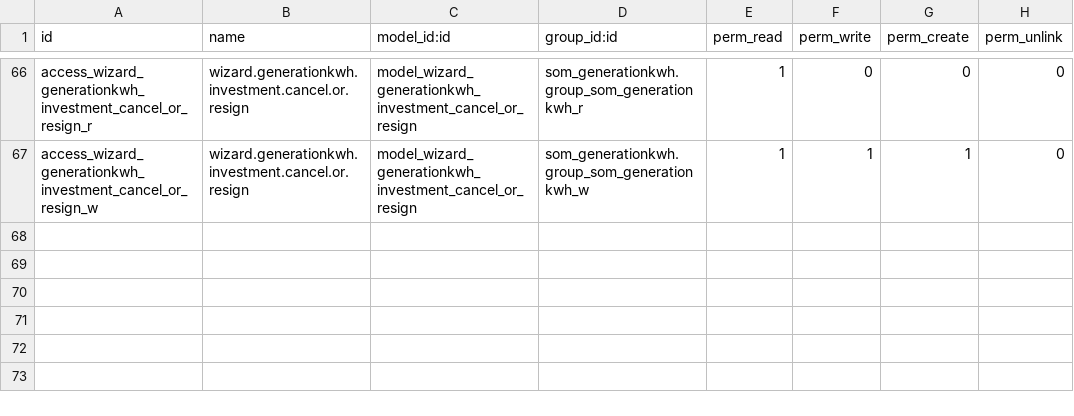
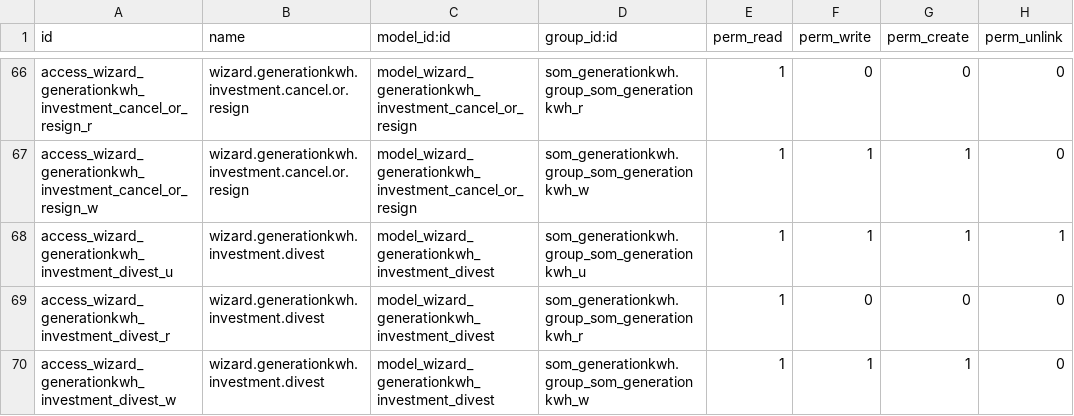
Before and after one commit to Som-Energia/openerp_som_addons, a CSV file: som_generationkwh/security/ir.model.access.csv, drawn as a sheet; only a part is shown, gaps mark what is left out.

Commit message:
Add wizard investment divest

```diff
--- a/som_generationkwh/security/ir.model.access.csv
+++ b/som_generationkwh/security/ir.model.access.csv
@@ -67 +67,4 @@ id,name,model_id:id,group_id:id,perm_read,perm_write,perm_create,perm_unlink
 "access_wizard_generationkwh_investment_cancel_or_resign_w","wizard.generationkwh.investment.cancel.or.resign","model_wizard_generationkwh_investment_cancel_or_resign","som_generationkwh.group_som_generationkwh_w",1,1,1,0
+"access_wizard_generationkwh_investment_divest_u","wizard.generationkwh.investment.divest","model_wizard_generationkwh_investment_divest","som_generationkwh.group_som_generationkwh_u",1,1,1,1
+"access_wizard_generationkwh_investment_divest_r","wizard.generationkwh.investment.divest","model_wizard_generationkwh_investment_divest","som_generationkwh.group_som_generationkwh_r",1,0,0,0
+"access_wizard_generationkwh_investment_divest_w","wizard.generationkwh.investment.divest","model_wizard_generationkwh_investment_divest","som_generationkwh.group_som_generationkwh_w",1,1,1,0
```
Also changed, not shown: 3 other files.
